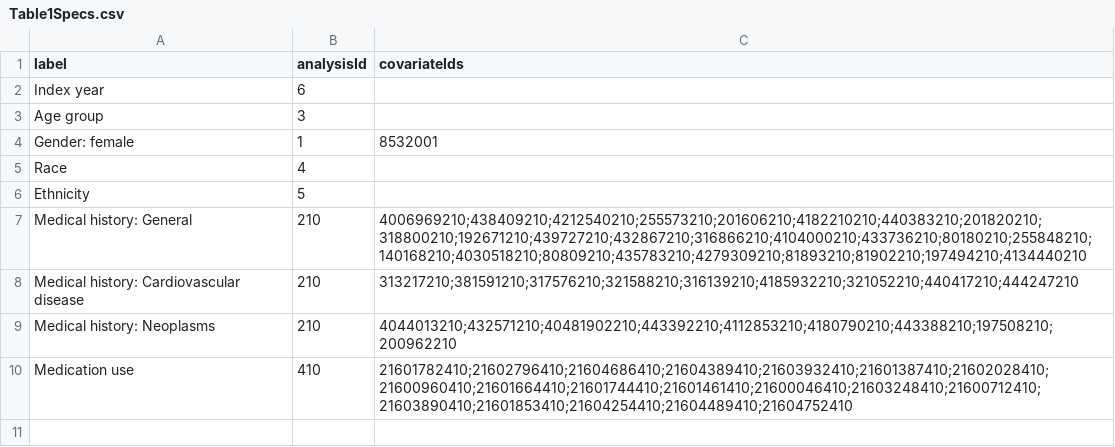
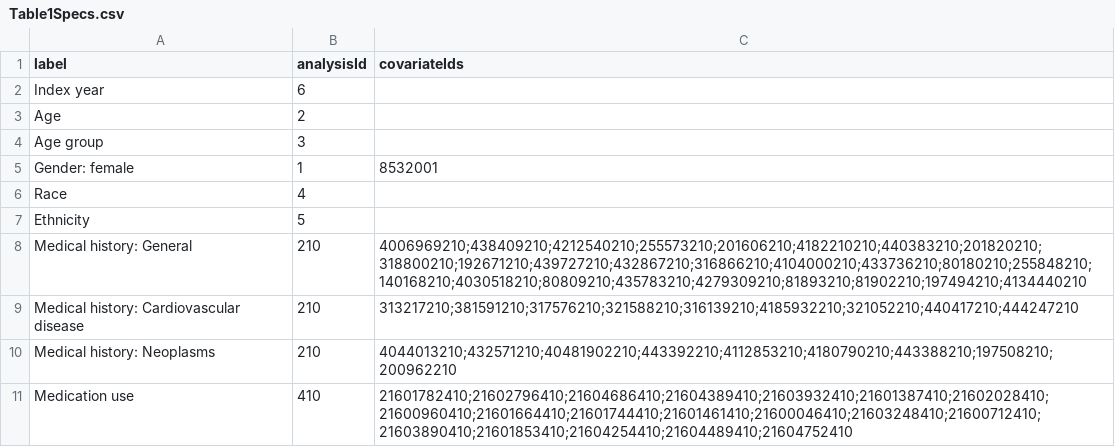
Before and after one commit to ohdsi-studies/LegendT2dm, a CSV file: inst/settings/Table1Specs.csv, drawn as a sheet; the diff names each change by its address in the sheet, - before the commit and + after, or states it on an @@ line.

Commit message:
update covariate balance computation

```diff
--- a/inst/settings/Table1Specs.csv
+++ b/inst/settings/Table1Specs.csv
+row 3: Age | 2
```
Also changed, not shown: 5 other files.
